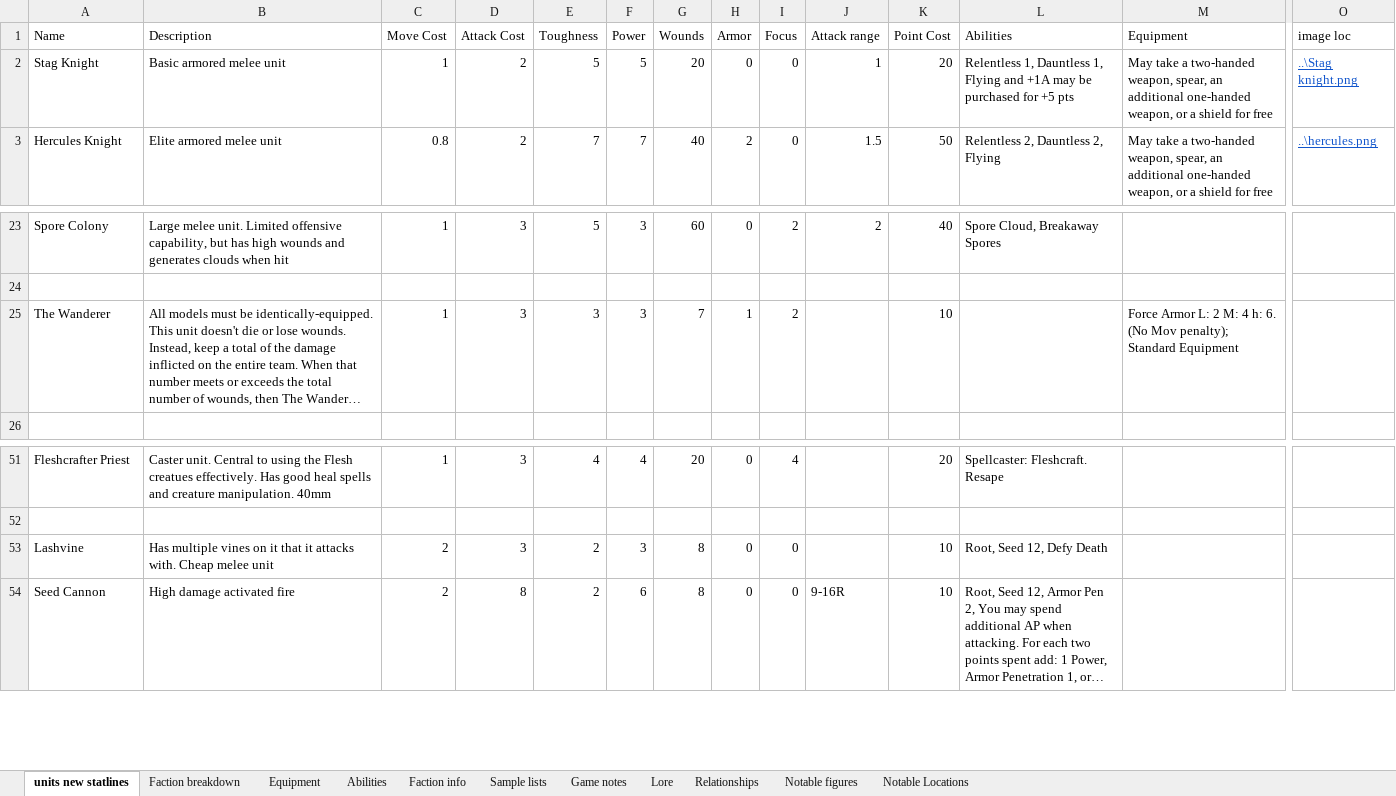
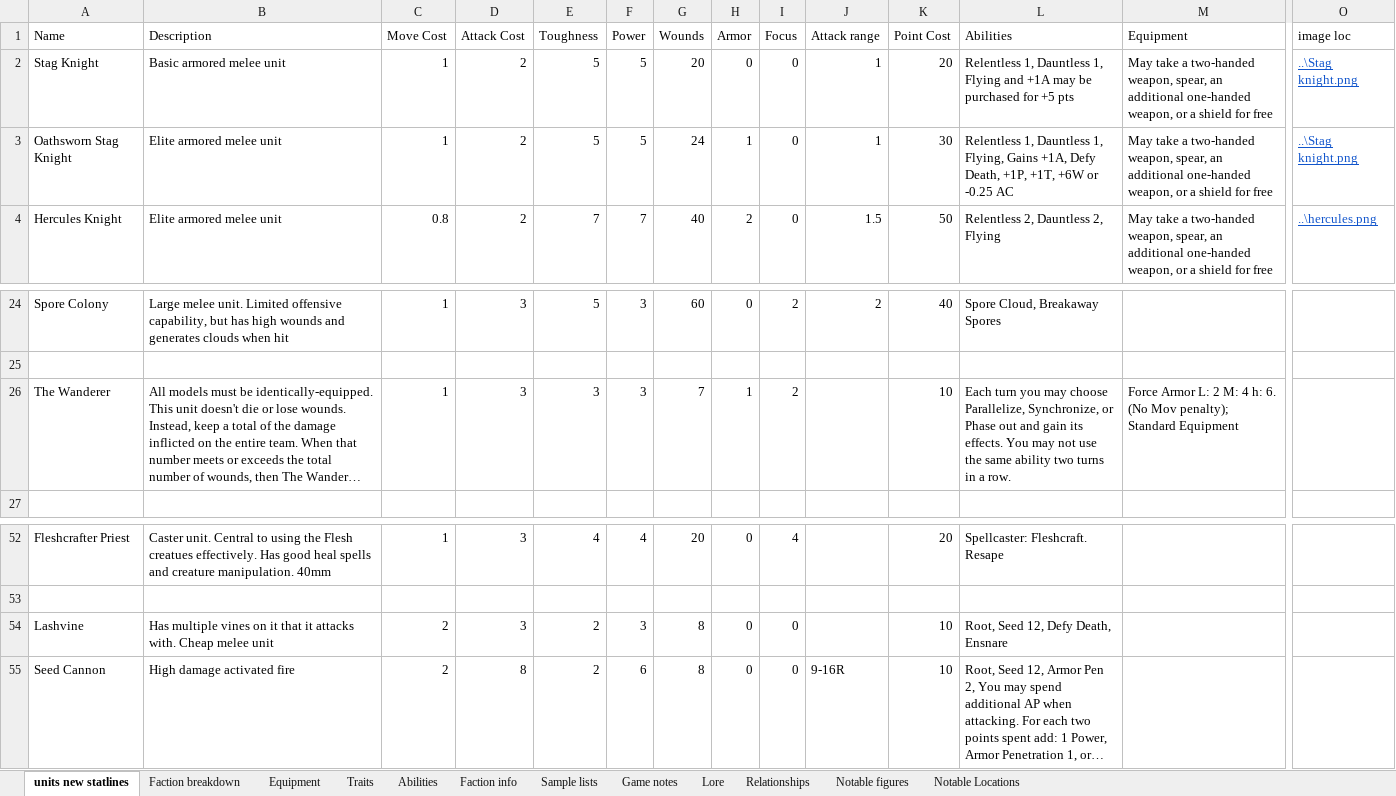
Before and after one commit to NickDMansfield/wargame-tables, an Excel workbook: unit stats.xlsx, sheet units new statlines, drawn as a sheet; only a part is shown, gaps mark what is left out; long unchanged cells end in …; values as stored, in another font and other column widths than the file's, no borders; addresses are those after the commit; rows hold the shown columns only; the diff names each change by its address in the sheet, - before the commit and + after, or states it on an @@ line.

Commit message:
Added traits.  Keyworded some abilities

```diff
--- a/unit stats.xlsx (sheet units new statlines)
+++ b/unit stats.xlsx (sheet units new statlines)
+sheet tab: Traits
+row 3: Oathsworn Stag Knight | Elite armored melee unit | 1 | 2 | 5 | 5 | 24 | 1 | 0 | 1 | 30 | Relentless 1, Dauntless 1, Flying, Gains +1A, Defy Death, +1P, +1T, +6W or -0.25 AC | May take a two-handed weapon, spear, an additional one-handed weapon, or a shield for free | ..\Stag knight.png
-L26 (Abilities): (empty)
+L26 (Abilities): Each turn you may choose Parallelize, Synchronize, or Phase out and gain its effects. You may not use the same ability two turns in a row.
-L54 (Abilities): Root, Seed 12, Defy Death
+L54 (Abilities): Root, Seed 12, Defy Death, Ensnare
```
Also changed, not shown: sheet Abilities, sheet Equipment, sheet Notable figures.
